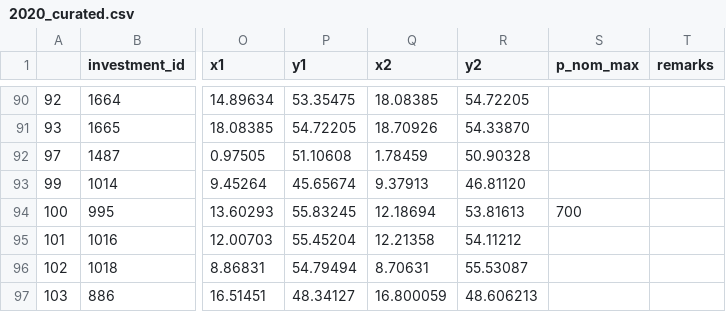
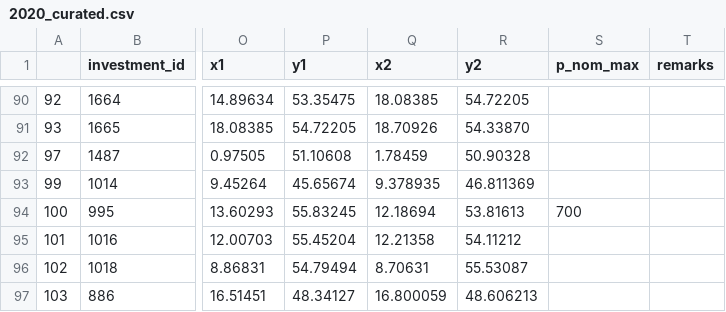
Before and after one commit to grecht/tyndp_to_pypsa, a CSV file: 2020/2020_curated.csv, drawn as a sheet; only a part is shown, gaps mark what is left out; the diff covers the shown part only; the diff names each change by its address in the sheet, - before the commit and + after, or states it on an @@ line.

```diff
--- a/2020/2020_curated.csv
+++ b/2020/2020_curated.csv
-Q93 (x2): 9.37913
+Q93 (x2): 9.378935
-R93 (y2): 46.81120
+R93 (y2): 46.811369
```
Also changed, not shown: 1 removed row and 40 edited cells elsewhere in this file, 1 other file.
